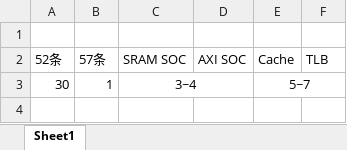
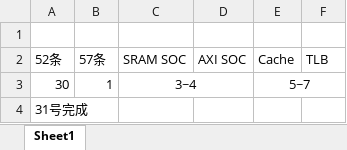
Before and after one commit to barryZZJ/Hardware_Design, an Excel workbook: 时间安排.xlsx, sheet Sheet1, drawn as a sheet; values as stored, in another font and other column widths than the file's, no borders; the diff names each change by its address in the sheet, - before the commit and + after, or states it on an @@ line.

```diff
--- a/时间安排.xlsx (sheet Sheet1)
+++ b/时间安排.xlsx (sheet Sheet1)
+row 4: 31号完成
```
Also changed, not shown: 5 other files.
